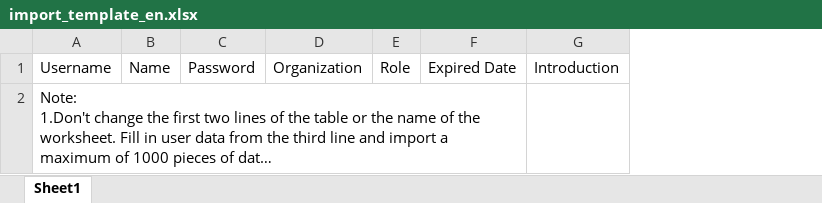
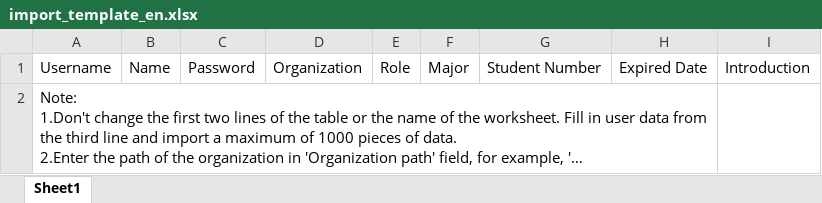
Before and after one commit to jiangxizhanzhi/mp, an Excel workbook: mp-auth/src/main/resources/excel/import_template_en.xlsx, sheet Sheet1, drawn as a sheet; long unchanged cells end in …; values as stored, in another font and other column widths than the file's, no borders; the diff names each change by its address in the sheet, - before the commit and + after, or states it on an @@ line.

```diff
--- a/mp-auth/src/main/resources/excel/import_template_en.xlsx (sheet Sheet1)
+++ b/mp-auth/src/main/resources/excel/import_template_en.xlsx (sheet Sheet1)
+column F, row 1: Major
+column G, row 1: Student Number
```
Also changed, not shown: mp-auth/src/main/resources/excel/import_template.xlsx, 13 other files.
